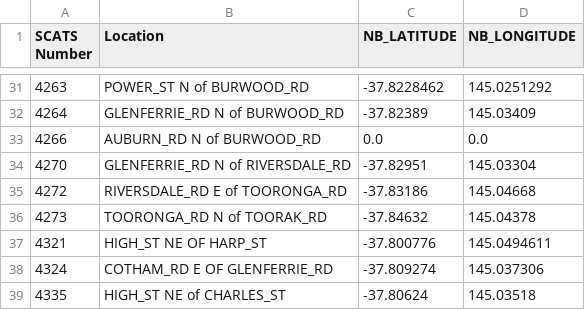
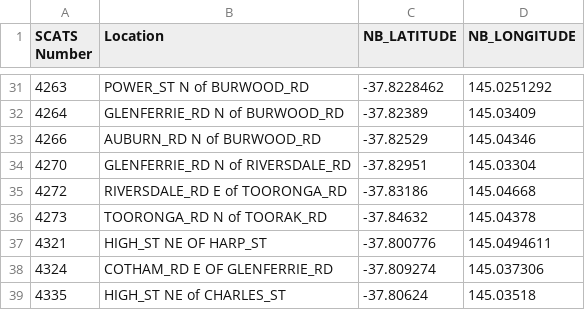
Before and after one commit to AlexanderForster1/Intro-to-AI-Assignment-2, a CSV file: Assignment 2B/data/map_data.csv, drawn as a sheet; only a part is shown, gaps mark what is left out.

```diff
--- a/Assignment 2B/data/map_data.csv
+++ b/Assignment 2B/data/map_data.csv
@@ -32,3 +32,3 @@ SCATS Number,Location,NB_LATITUDE,NB_LONGITUDE
 4264,GLENFERRIE_RD N of BURWOOD_RD,-37.82389,145.03409
-4266,AUBURN_RD N of BURWOOD_RD,0.0,0.0
+4266,AUBURN_RD N of BURWOOD_RD,-37.82529,145.04346
 4270,GLENFERRIE_RD N of RIVERSDALE_RD,-37.82951,145.03304
```
Also changed, not shown: Assignment 2B/data/id_mapping.csv, 2 other files.
